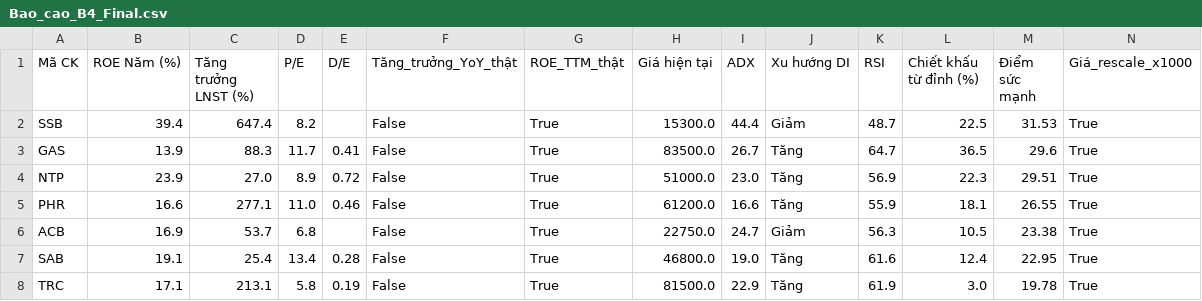
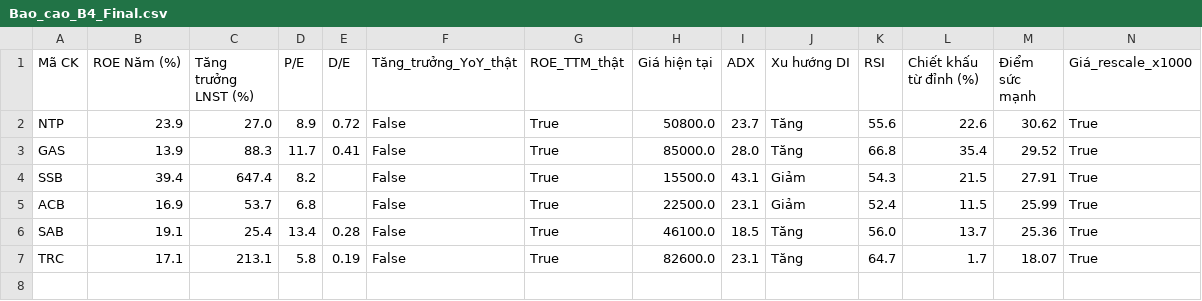
Before and after one commit to tungchisofft/chung-khoan, a CSV file: Bao_cao_B4_Final.csv, drawn as a sheet.

```diff
--- a/Bao_cao_B4_Final.csv
+++ b/Bao_cao_B4_Final.csv
@@ -1,8 +1,7 @@
 Mã CK,ROE Năm (%),Tăng trưởng LNST (%),P/E,D/E,Tăng_trưởng_YoY_thật,ROE_TTM_thật,Giá hiện tại,ADX,Xu hướng DI,RSI,Chiết khấu từ đỉnh (%),Điểm sức mạnh,Giá_rescale_x1000
-SSB,39.4,647.4,8.2,,False,True,15300.0,44.4,Giảm,48.7,22.5,31.53,True
-GAS,13.9,88.3,11.7,0.41,False,True,83500.0,26.7,Tăng,64.7,36.5,29.6,True
-NTP,23.9,27.0,8.9,0.72,False,True,51000.0,23.0,Tăng,56.9,22.3,29.51,True
-PHR,16.6,277.1,11.0,0.46,False,True,61200.0,16.6,Tăng,55.9,18.1,26.55,True
-ACB,16.9,53.7,6.8,,False,True,22750.0,24.7,Giảm,56.3,10.5,23.38,True
-SAB,19.1,25.4,13.4,0.28,False,True,46800.0,19.0,Tăng,61.6,12.4,22.95,True
-TRC,17.1,213.1,5.8,0.19,False,True,81500.0,22.9,Tăng,61.9,3.0,19.78,True
+NTP,23.9,27.0,8.9,0.72,False,True,50800.0,23.7,Tăng,55.6,22.6,30.62,True
+GAS,13.9,88.3,11.7,0.41,False,True,85000.0,28.0,Tăng,66.8,35.4,29.52,True
+SSB,39.4,647.4,8.2,,False,True,15500.0,43.1,Giảm,54.3,21.5,27.91,True
+ACB,16.9,53.7,6.8,,False,True,22500.0,23.1,Giảm,52.4,11.5,25.99,True
+SAB,19.1,25.4,13.4,0.28,False,True,46100.0,18.5,Tăng,56.0,13.7,25.36,True
+TRC,17.1,213.1,5.8,0.19,False,True,82600.0,23.1,Tăng,64.7,1.7,18.07,True
```
Also changed, not shown: Bao_cao_B3.csv, Bao_cao_vang.csv, 4 other files.
